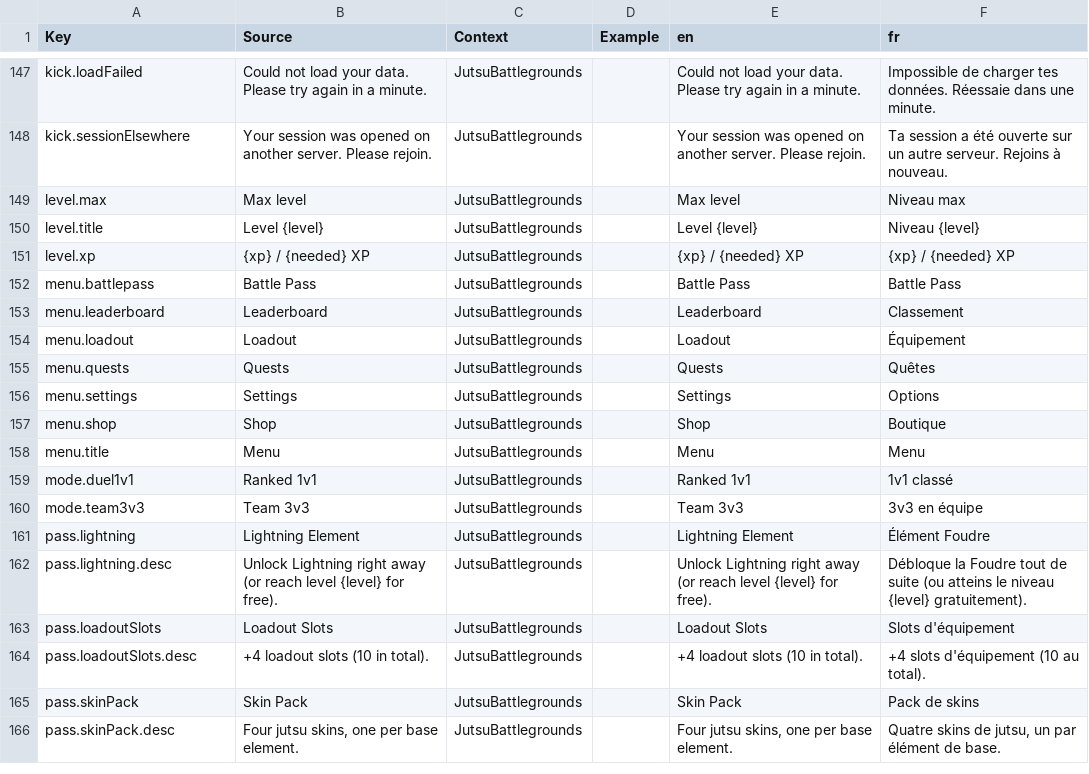
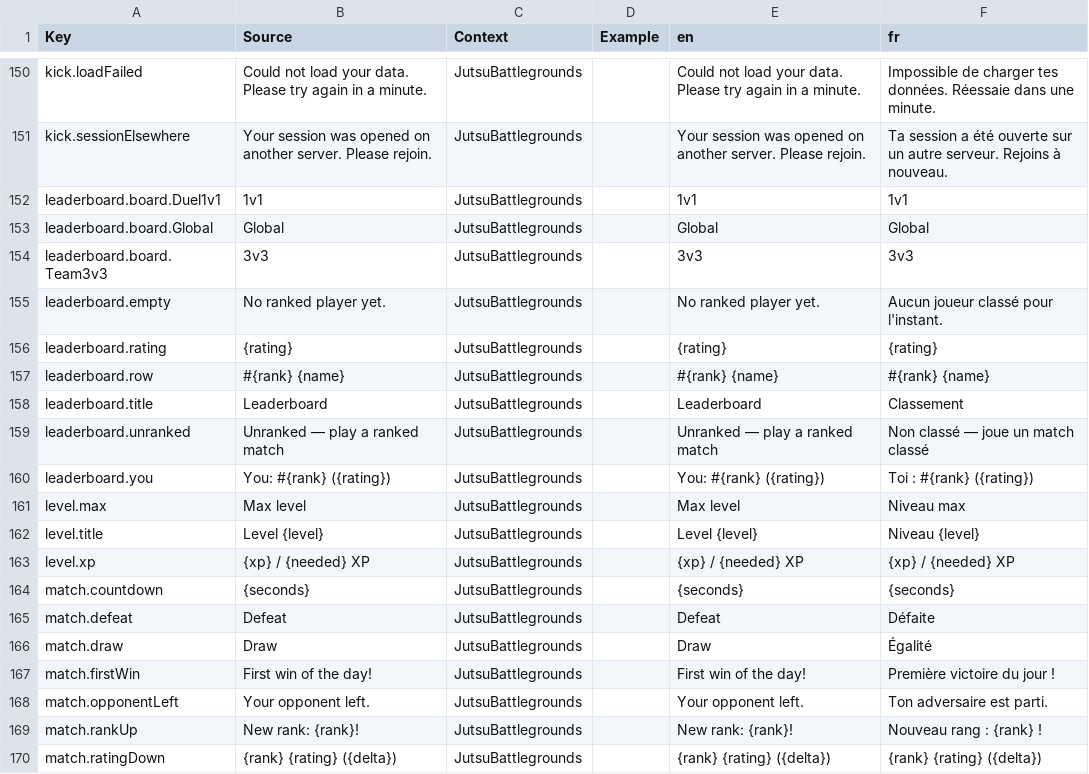
Before and after one commit to FouziGit/robloxtest, a CSV file: localization.csv, drawn as a sheet; only a part is shown, gaps mark what is left out; the shorter side is filled out with more unchanged rows; the diff covers the shown part only; the diff names each change by its address in the sheet, - before the commit and + after, or states it on an @@ line.

```diff
--- a/localization.csv
+++ b/localization.csv
+row 152: leaderboard.board.Duel1v1 | 1v1 | JutsuBattlegrounds |  | 1v1 | 1v1
+row 153: leaderboard.board.Global | Global | JutsuBattlegrounds |  | Global | Global
+row 154: leaderboard.board.Team3v3 | 3v3 | JutsuBattlegrounds |  | 3v3 | 3v3
+row 155: leaderboard.empty | No ranked player yet. | JutsuBattlegrounds |  | No ranked player yet. | Aucun joueur classé pour l'instant.
+row 156: leaderboard.rating | {rating} | JutsuBattlegrounds |  | {rating} | {rating}
+row 157: leaderboard.row | #{rank} {name} | JutsuBattlegrounds |  | #{rank} {name} | #{rank} {name}
+row 158: leaderboard.title | Leaderboard | JutsuBattlegrounds |  | Leaderboard | Classement
+row 159: leaderboard.unranked | Unranked — play a ranked match | JutsuBattlegrounds |  | Unranked — play a ranked match | Non classé — joue un match classé
+row 160: leaderboard.you | You: #{rank} ({rating}) | JutsuBattlegrounds |  | You: #{rank} ({rating}) | Toi : #{rank} ({rating})
+row 164: match.countdown | {seconds} | JutsuBattlegrounds |  | {seconds} | {seconds}
+row 165: match.defeat | Defeat | JutsuBattlegrounds |  | Defeat | Défaite
+row 166: match.draw | Draw | JutsuBattlegrounds |  | Draw | Égalité
+row 167: match.firstWin | First win of the day! | JutsuBattlegrounds |  | First win of the day! | Première victoire du jour !
+row 168: match.opponentLeft | Your opponent left. | JutsuBattlegrounds |  | Your opponent left. | Ton adversaire est parti.
+row 169: match.rankUp | New rank: {rank}! | JutsuBattlegrounds |  | New rank: {rank}! | Nouveau rang : {rank} !
+row 170: match.ratingDown | {rank} {rating} ({delta}) | JutsuBattlegrounds |  | {rank} {rating} ({delta}) | {rank} {rating} ({delta})
```
Also changed, not shown: 23 added rows elsewhere in this file, 4 other files.
